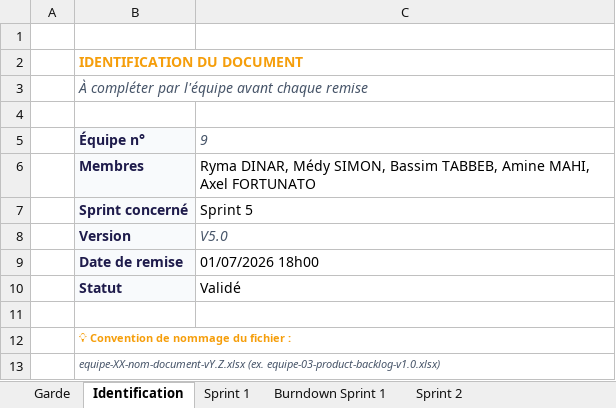
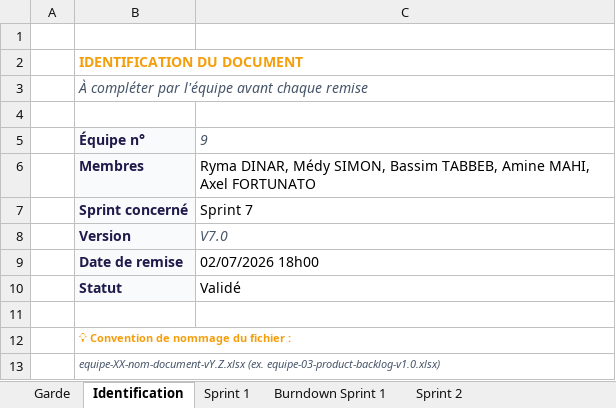
Before and after one commit to FortAxel/IPSSI_APOCAL_Groupe_9, an Excel workbook: docs/cadrage/equipe-09-sprint-backlog-v5.0.xlsx, sheet Identification, drawn as a sheet; values as stored, in another font and other column widths than the file's, no borders; the diff names each change by its address in the sheet, - before the commit and + after, or states it on an @@ line.

Commit message:
docs(j4): mise a jour des documents de gestion apres sprint 5, documents liés à la perturbation j4 et mise a jour des plans sprint 6 et 7 pour s'adapter aux nouvelles US amenées par la perturbation j4

```diff
--- a/docs/cadrage/equipe-09-sprint-backlog-v5.0.xlsx (sheet Identification)
+++ b/docs/cadrage/equipe-09-sprint-backlog-v5.0.xlsx (sheet Identification)
-C7: Sprint 5
+C7: Sprint 7
-C8: V5.0
+C8: V7.0
-C9: 01/07/2026 18h00
+C9: 02/07/2026 18h00
```
Also changed, not shown: sheet Sprint 5, sheet Burndown Sprint 5, sheet Sprint 4, other sheet tabs, 15 other files.
